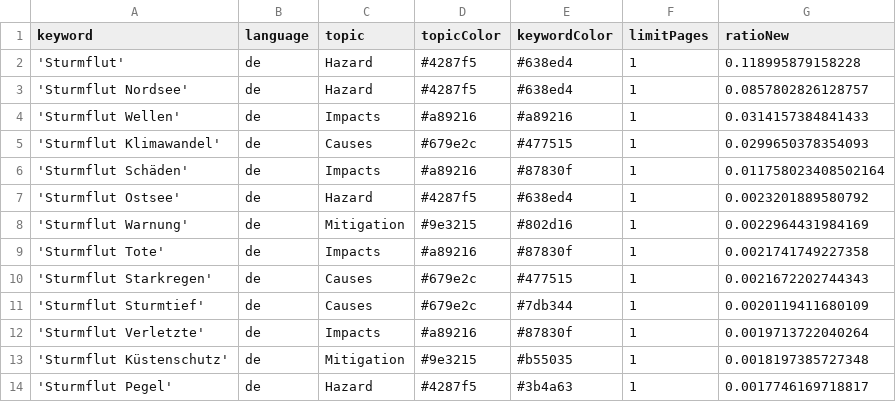
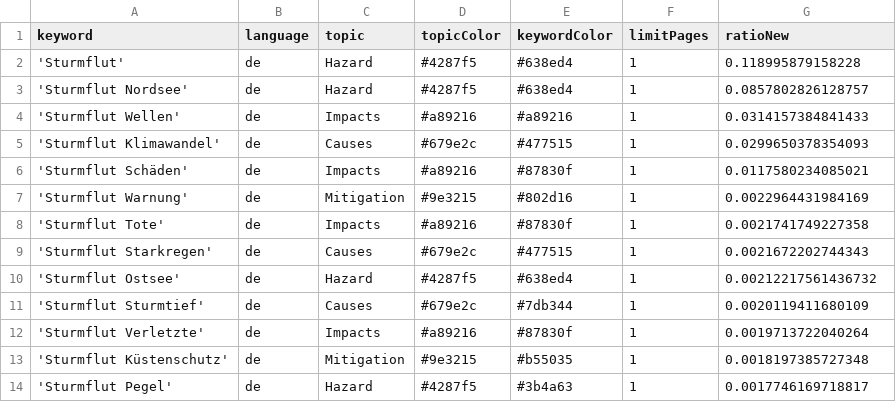
Before and after one commit to MomoMusic/surgeIsComing, a CSV file: keywords.csv, drawn as a sheet; only a part is shown.

Commit message:
Commit from GitHub Actions (harvest:0.0)

```diff
--- a/keywords.csv
+++ b/keywords.csv
@@ -5,4 +5,3 @@ keyword,language,topic,topicColor,keywordColor,limitPages,ratioNew
 'Sturmflut Klimawandel',de,Causes,#679e2c,#477515,1,0.0299650378354093
-'Sturmflut Schäden',de,Impacts,#a89216,#87830f,1,0.011758023408502164
-'Sturmflut Ostsee',de,Hazard,#4287f5,#638ed4,1,0.0023201889580792
+'Sturmflut Schäden',de,Impacts,#a89216,#87830f,1,0.0117580234085021
 'Sturmflut Warnung',de,Mitigation,#9e3215,#802d16,1,0.0022964431984169
@@ -10,2 +9,3 @@ keyword,language,topic,topicColor,keywordColor,limitPages,ratioNew
 'Sturmflut Starkregen',de,Causes,#679e2c,#477515,1,0.0021672202744343
+'Sturmflut Ostsee',de,Hazard,#4287f5,#638ed4,1,0.00212217561436732
 'Sturmflut Sturmtief',de,Causes,#679e2c,#7db344,1,0.0020119411680109
```
